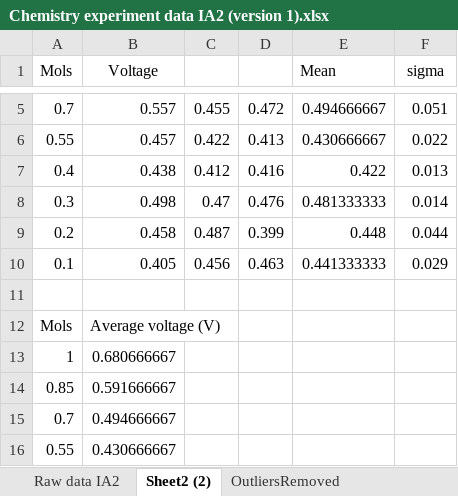
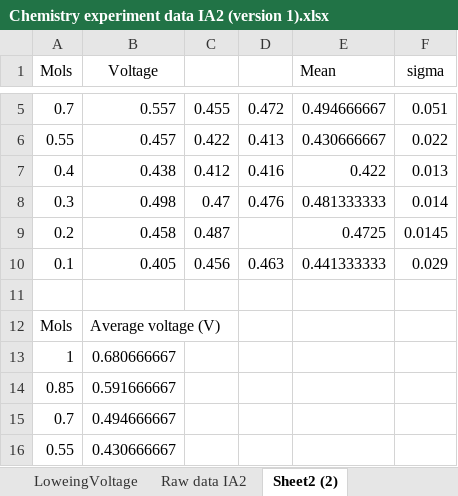
Before and after one commit to noawe-boi/NoahsObsidianSync, an Excel workbook: Chemistry/Year 12/Assignments/IA2/Results/Chemistry experiment data IA2 (version 1).xlsx, sheet Sheet2 (2), drawn as a sheet; only a part is shown, gaps mark what is left out; values as stored, in another font and other column widths than the file's, no borders; charts and pictures not drawn; the diff names each change by its address in the sheet, - before the commit and + after, or states it on an @@ line.

```diff
--- a/Chemistry/Year 12/Assignments/IA2/Results/Chemistry experiment data IA2 (version 1).xlsx (sheet Sheet2 (2))
+++ b/Chemistry/Year 12/Assignments/IA2/Results/Chemistry experiment data IA2 (version 1).xlsx (sheet Sheet2 (2))
+sheet tab: LoweingVoltage
-D9: 0.399
+D9: (empty)
-E9 (Mean): 0.448
+E9 (Mean): 0.4725
-F9 (sigma): 0.044
+F9 (sigma): 0.0145
```
Also changed, not shown: sheet OutliersRemoved, sheet Regular Processing, charts or pictures, 5 other files.
